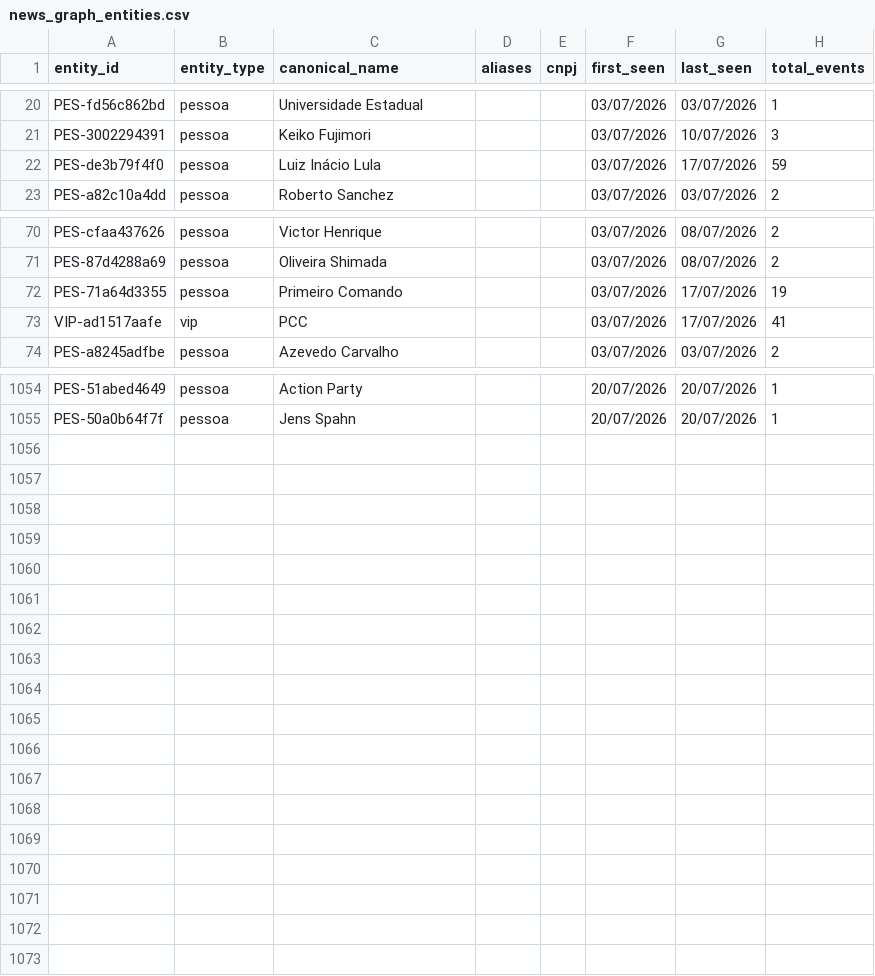
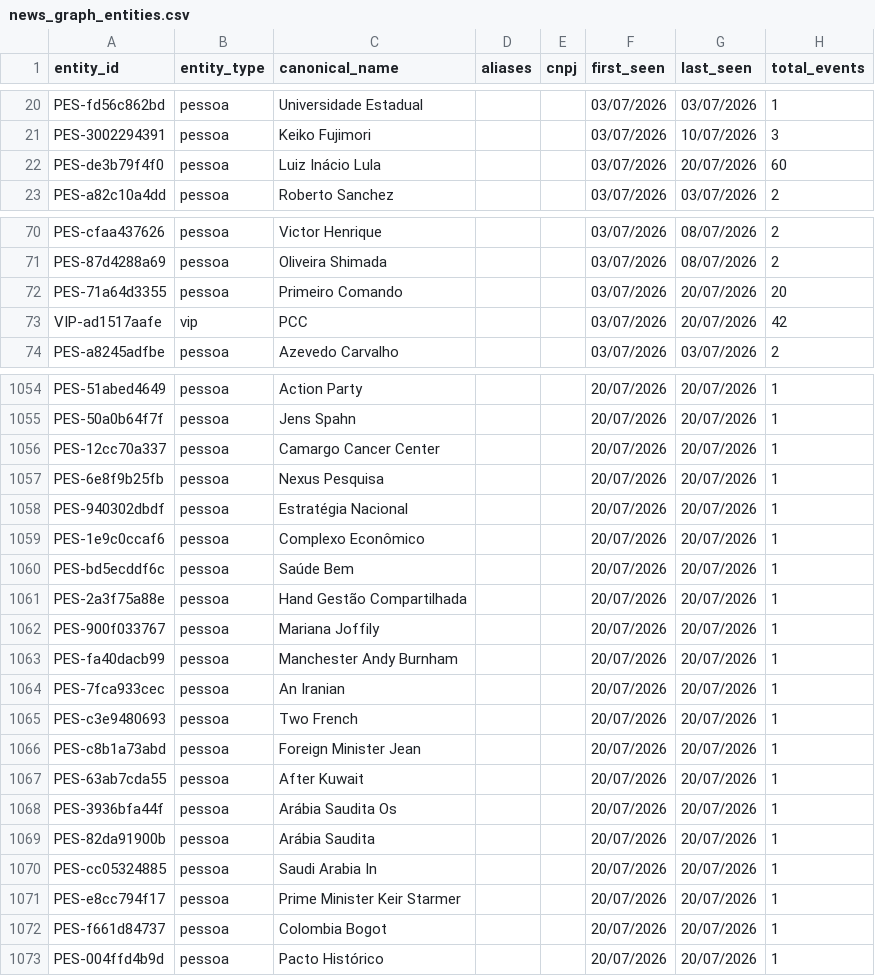
Before and after one commit to GuilhermeACRusso/monitor-de-not-cias, a CSV file: news_graph_entities.csv, drawn as a sheet; only a part is shown, gaps mark what is left out; the diff covers the shown part only.

```diff
--- a/news_graph_entities.csv
+++ b/news_graph_entities.csv
@@ -21,3 +21,3 @@ PES-fd56c862bd,pessoa,Universidade Estadual,,,03/07/2026,03/07/2026,1
 PES-3002294391,pessoa,Keiko Fujimori,,,03/07/2026,10/07/2026,3
-PES-de3b79f4f0,pessoa,Luiz Inácio Lula,,,03/07/2026,17/07/2026,59
+PES-de3b79f4f0,pessoa,Luiz Inácio Lula,,,03/07/2026,20/07/2026,60
 PES-a82c10a4dd,pessoa,Roberto Sanchez,,,03/07/2026,03/07/2026,2
@@ -71,4 +71,4 @@ PES-cfaa437626,pessoa,Victor Henrique,,,03/07/2026,08/07/2026,2
 PES-87d4288a69,pessoa,Oliveira Shimada,,,03/07/2026,08/07/2026,2
-PES-71a64d3355,pessoa,Primeiro Comando,,,03/07/2026,17/07/2026,19
-VIP-ad1517aafe,vip,PCC,,,03/07/2026,17/07/2026,41
+PES-71a64d3355,pessoa,Primeiro Comando,,,03/07/2026,20/07/2026,20
+VIP-ad1517aafe,vip,PCC,,,03/07/2026,20/07/2026,42
 PES-a8245adfbe,pessoa,Azevedo Carvalho,,,03/07/2026,03/07/2026,2
@@ -1055 +1055,19 @@ PES-51abed4649,pessoa,Action Party,,,20/07/2026,20/07/2026,1
 PES-50a0b64f7f,pessoa,Jens Spahn,,,20/07/2026,20/07/2026,1
+PES-12cc70a337,pessoa,Camargo Cancer Center,,,20/07/2026,20/07/2026,1
+PES-6e8f9b25fb,pessoa,Nexus Pesquisa,,,20/07/2026,20/07/2026,1
+PES-940302dbdf,pessoa,Estratégia Nacional,,,20/07/2026,20/07/2026,1
+PES-1e9c0ccaf6,pessoa,Complexo Econômico,,,20/07/2026,20/07/2026,1
+PES-bd5ecddf6c,pessoa,Saúde Bem,,,20/07/2026,20/07/2026,1
+PES-2a3f75a88e,pessoa,Hand Gestão Compartilhada,,,20/07/2026,20/07/2026,1
+PES-900f033767,pessoa,Mariana Joffily,,,20/07/2026,20/07/2026,1
+PES-fa40dacb99,pessoa,Manchester Andy Burnham,,,20/07/2026,20/07/2026,1
+PES-7fca933cec,pessoa,An Iranian,,,20/07/2026,20/07/2026,1
+PES-c3e9480693,pessoa,Two French,,,20/07/2026,20/07/2026,1
+PES-c8b1a73abd,pessoa,Foreign Minister Jean,,,20/07/2026,20/07/2026,1
+PES-63ab7cda55,pessoa,After Kuwait,,,20/07/2026,20/07/2026,1
+PES-3936bfa44f,pessoa,Arábia Saudita Os,,,20/07/2026,20/07/2026,1
+PES-82da91900b,pessoa,Arábia Saudita,,,20/07/2026,20/07/2026,1
+PES-cc05324885,pessoa,Saudi Arabia In,,,20/07/2026,20/07/2026,1
+PES-e8cc794f17,pessoa,Prime Minister Keir Starmer,,,20/07/2026,20/07/2026,1
+PES-f661d84737,pessoa,Colombia Bogot,,,20/07/2026,20/07/2026,1
+PES-004ffd4b9d,pessoa,Pacto Histórico,,,20/07/2026,20/07/2026,1
```
Also changed, not shown: 35 edited cells elsewhere in this file, news_graph_events.csv, news_ledger.csv, 1 other file.
